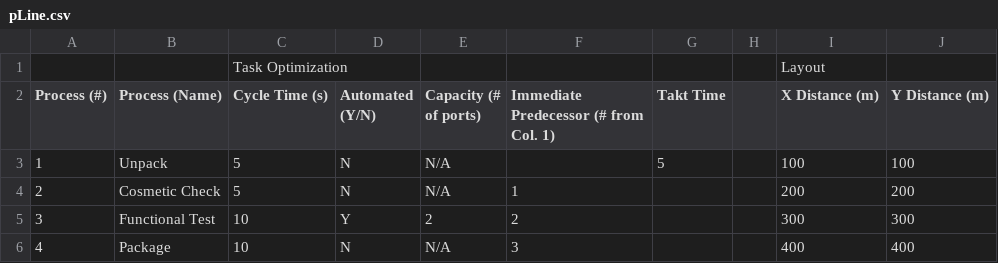
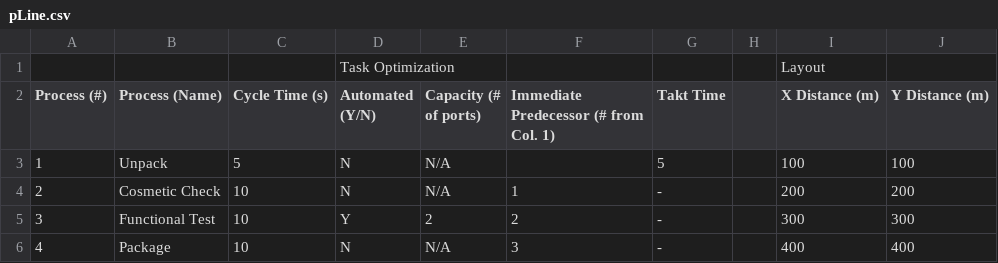
Before and after one commit to sblankley/global-clinic-2020, a CSV file: pLine.csv, drawn as a sheet.

```diff
--- a/pLine.csv
+++ b/pLine.csv
@@ -1,6 +1,6 @@
-,,Task Optimization,,,,,,Layout,
+,,,Task Optimization,,,,,Layout,
 Process (#),Process (Name),Cycle Time (s),Automated (Y/N),Capacity (# of ports),Immediate Predecessor (# from Col. 1),Takt Time,,X Distance (m),Y Distance (m)
 1,Unpack,5,N,N/A,,5,,100,100
-2,Cosmetic Check,5,N,N/A,1,,,200,200
-3,Functional Test,10,Y,2,2,,,300,300
-4,Package,10,N,N/A,3,,,400,400
+2,Cosmetic Check,10,N,N/A,1,-,,200,200
+3,Functional Test,10,Y,2,2,-,,300,300
+4,Package,10,N,N/A,3,-,,400,400
```
Also changed, not shown: 5 other files.
